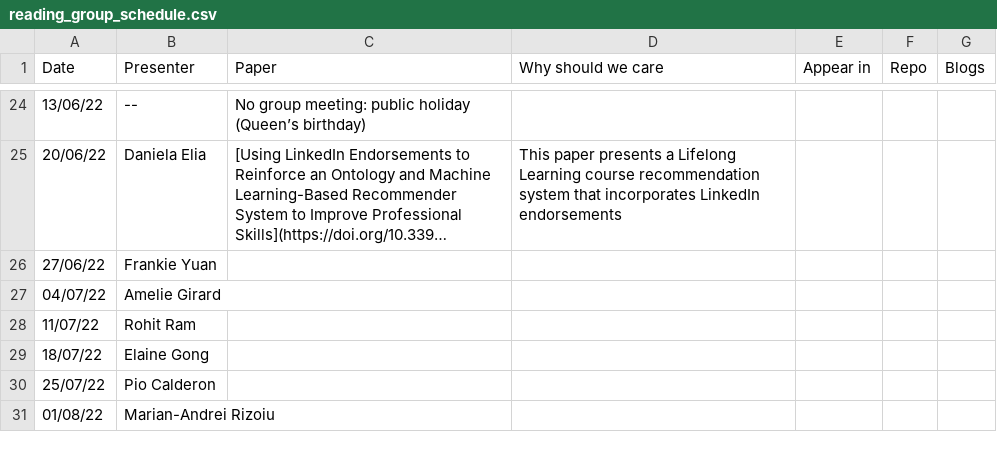
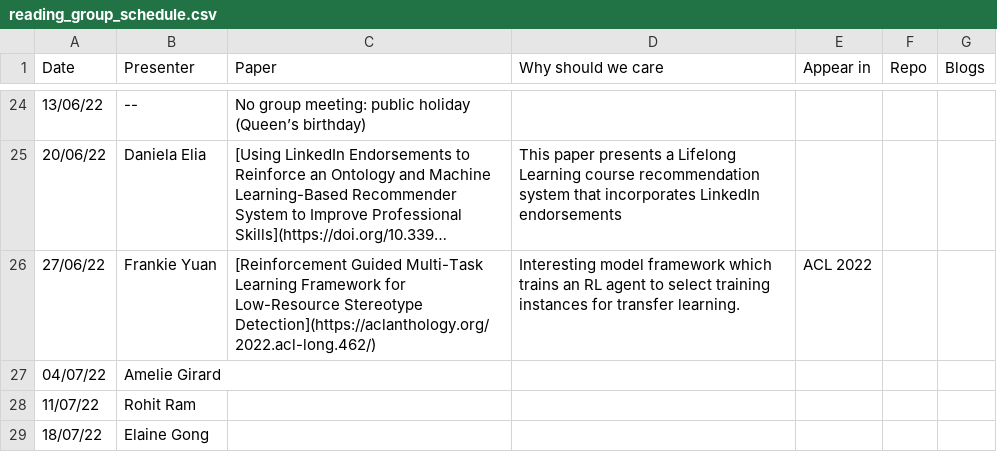
Before and after one commit to leagueofscholars/behavioral-ds.github.io, a CSV file: content/reading/reading_group_schedule.csv, drawn as a sheet; only a part is shown, gaps mark what is left out; the shorter side is filled out with more unchanged rows; long unchanged cells end in …; the diff names each change by its address in the sheet, - before the commit and + after, or states it on an @@ line.

Commit message:
frankie reading group paper

```diff
--- a/content/reading/reading_group_schedule.csv
+++ b/content/reading/reading_group_schedule.csv
-C26 (Paper): (empty)
+C26 (Paper): [Reinforcement Guided Multi-Task Learning Framework for Low-Resource Stereotype Detection](https://aclanthology.org/2022.acl-long.462/)
-D26 (Why should we care): (empty)
+D26 (Why should we care): Interesting model framework which trains an RL agent to select training instances for transfer learning.
-E26 (Appear in): (empty)
+E26 (Appear in): ACL 2022
```
